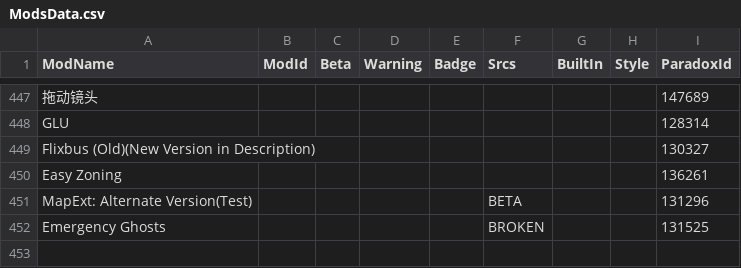
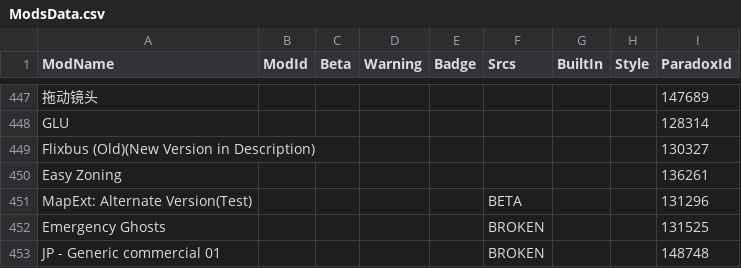
Before and after one commit to CitiesSkylinesModding/CustomizableMenuDatabase, a CSV file: ModsData.csv, drawn as a sheet; only a part is shown, gaps mark what is left out.

```diff
--- a/ModsData.csv
+++ b/ModsData.csv
@@ -452 +452,2 @@ MapExt: Alternate Version(Test),,,,,BETA,,,131296
 Emergency Ghosts,,,,,BROKEN,,,131525
+JP - Generic commercial 01,,,,,BROKEN,,,148748
```
